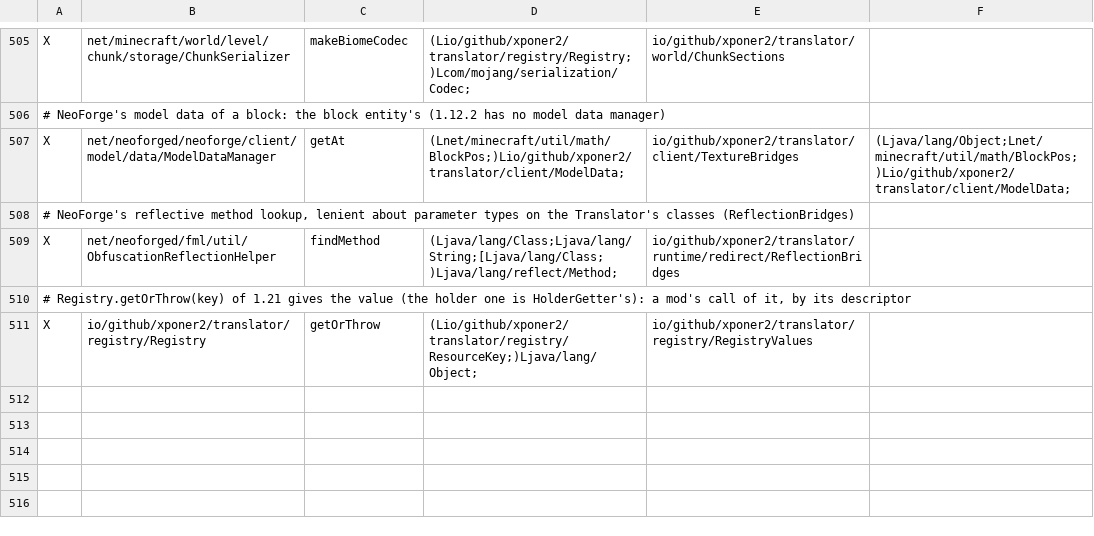
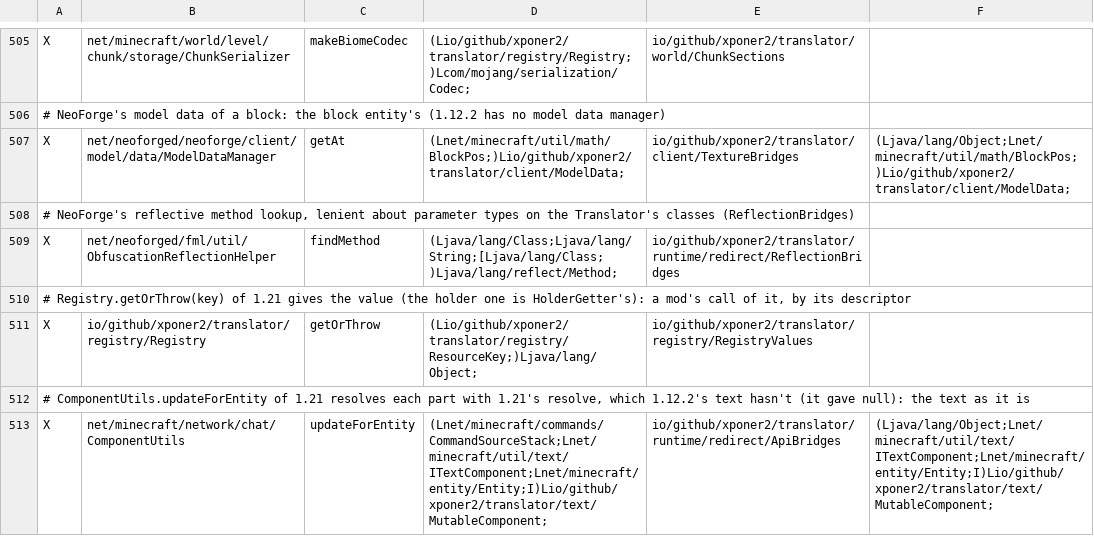
Before and after one commit to Xponer2/translator, a TSV file: src/main/resources/assets/translator/runtime/neoforge-1.21.1-runtime.tsv, drawn as a sheet; only a part is shown, gaps mark what is left out; the diff names each change by its address in the sheet, - before the commit and + after, or states it on an @@ line.

```diff
--- a/src/main/resources/assets/translator/runtime/neoforge-1.21.1-runtime.tsv
+++ b/src/main/resources/assets/translator/runtime/neoforge-1.21.1-runtime.tsv
+row 512: # ComponentUtils.updateForEntity of 1.21 resolves each part with 1.21's resolve, which 1.12.2's text hasn't (it gave null): the text as it is
+row 513: X | net/minecraft/network/chat/ComponentUtils | updateForEntity | (Lnet/minecraft/commands/CommandSourceStack;Lnet/minecraft/util/text/ITextComponent;Lnet/minecraft/entity/Entity;I)Lio/github/xponer2/translator/text/MutableComponent; | io/github/xponer2/translator/runtime/redirect/ApiBridges | (Ljava/lang/Object;Lnet/minecraft/util/text/ITextComponent;Lnet/minecraft/entity/Entity;I)Lio/github/xponer2/translator/text/MutableComponent;
```
Also changed, not shown: src/main/resources/assets/translator/runtime/neoforge-1.21.1-redirects.tsv, 8 other files.
